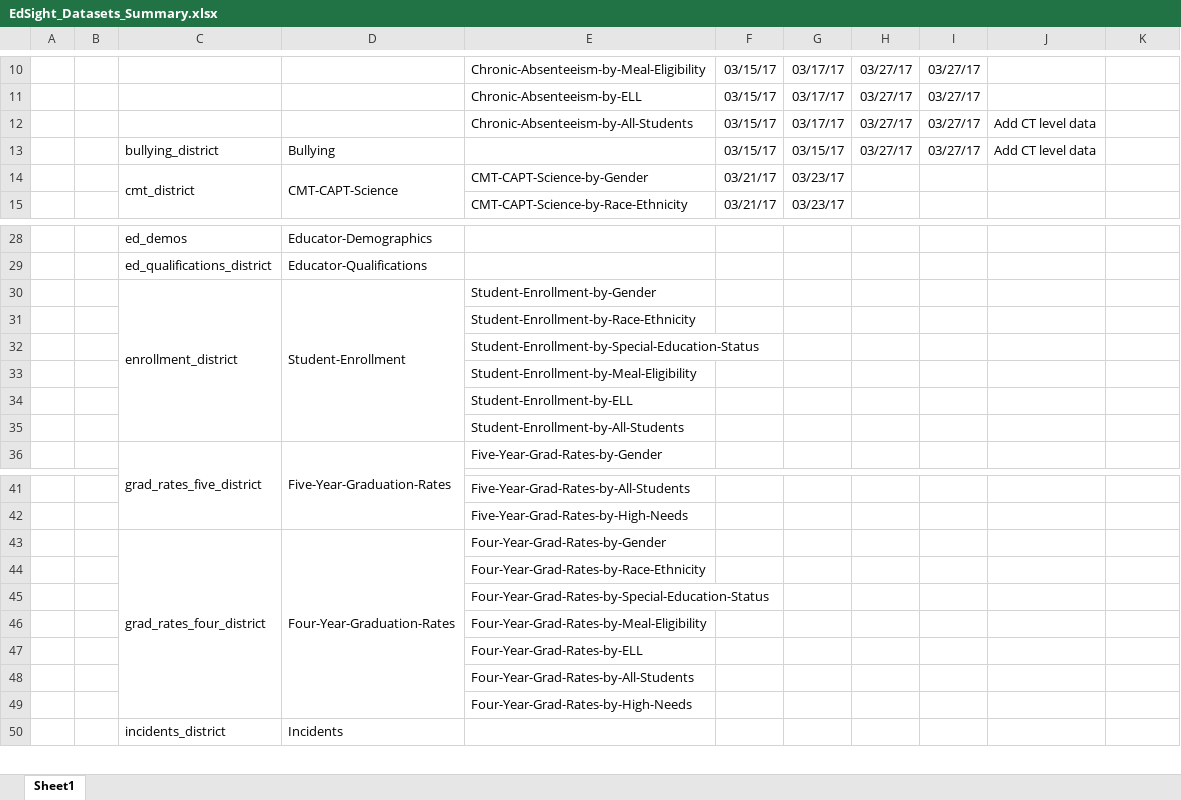
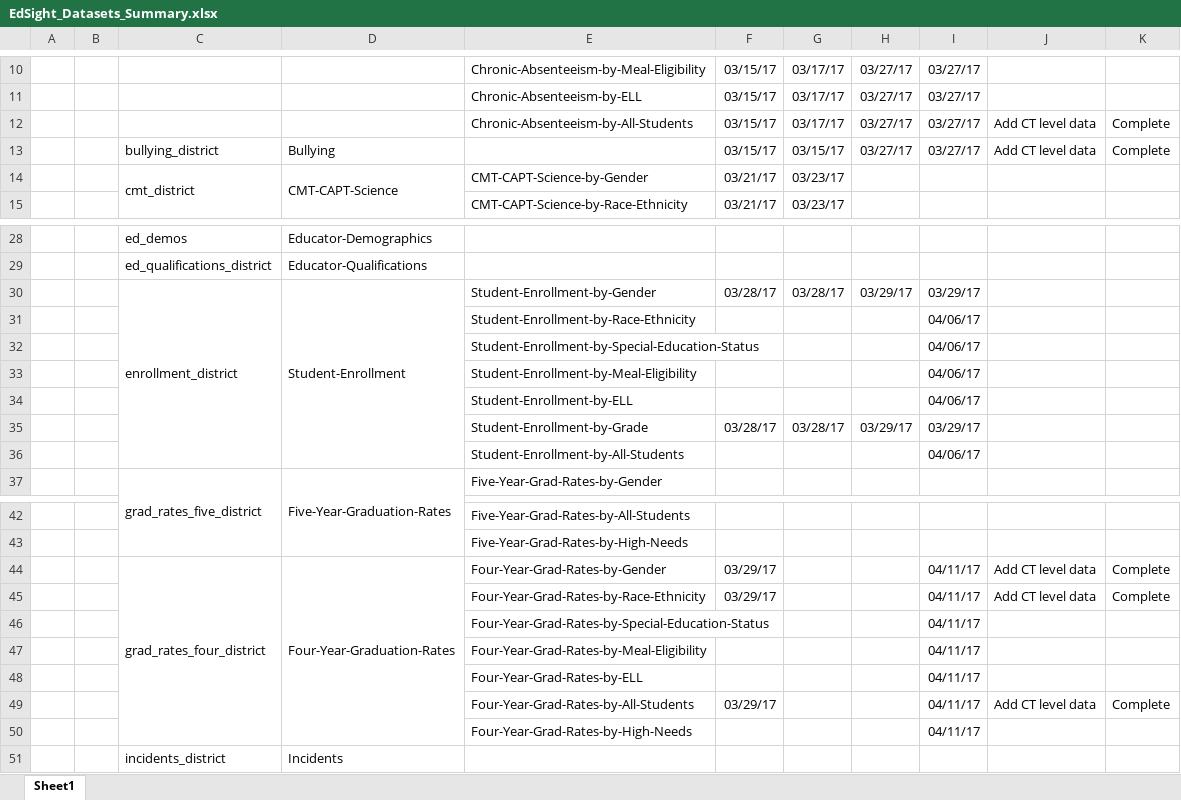
Before and after one commit to CT-Data-Collaborative/edsight-data-setup, an Excel workbook: EdSight_Datasets_Summary.xlsx, sheet Sheet1, drawn as a sheet; only a part is shown, gaps mark what is left out; values as stored, in another font and other column widths than the file's, no borders; removed rows and columns are numbered as before the commit, all else as after; the diff names each change by its address in the sheet, - before the commit and + after, or states it on an @@ line.

Commit message:
Updated progress.

```diff
--- a/EdSight_Datasets_Summary.xlsx (sheet Sheet1)
+++ b/EdSight_Datasets_Summary.xlsx (sheet Sheet1)
-K12:K13: (empty)
+K12:K13: Complete
-row 30:  |  | enrollment_district | Student-Enrollment | Student-Enrollment-by-Gender
-row 31:  |  |  |  | Student-Enrollment-by-Race-Ethnicity
-row 32:  |  |  |  | Student-Enrollment-by-Special-Education-Status
-row 33:  |  |  |  | Student-Enrollment-by-Meal-Eligibility
-row 34:  |  |  |  | Student-Enrollment-by-ELL
-row 35:  |  |  |  | Student-Enrollment-by-All-Students
+row 30:  |  | enrollment_district | Student-Enrollment | Student-Enrollment-by-Gender | 03/28/17 | 03/28/17 | 03/29/17 | 03/29/17
+row 31:  |  |  |  | Student-Enrollment-by-Race-Ethnicity |  |  |  | 04/06/17
+row 32:  |  |  |  | Student-Enrollment-by-Special-Education-Status |  |  |  | 04/06/17
+row 33:  |  |  |  | Student-Enrollment-by-Meal-Eligibility |  |  |  | 04/06/17
+row 34:  |  |  |  | Student-Enrollment-by-ELL |  |  |  | 04/06/17
+row 35:  |  |  |  | Student-Enrollment-by-Grade | 03/28/17 | 03/28/17 | 03/29/17 | 03/29/17
+row 36:  |  |  |  | Student-Enrollment-by-All-Students |  |  |  | 04/06/17
-row 43:  |  | grad_rates_four_district | Four-Year-Graduation-Rates | Four-Year-Grad-Rates-by-Gender
-row 44:  |  |  |  | Four-Year-Grad-Rates-by-Race-Ethnicity
-row 45:  |  |  |  | Four-Year-Grad-Rates-by-Special-Education-Status
-row 46:  |  |  |  | Four-Year-Grad-Rates-by-Meal-Eligibility
-row 47:  |  |  |  | Four-Year-Grad-Rates-by-ELL
-row 48:  |  |  |  | Four-Year-Grad-Rates-by-All-Students
-row 49:  |  |  |  | Four-Year-Grad-Rates-by-High-Needs
+row 44:  |  | grad_rates_four_district | Four-Year-Graduation-Rates | Four-Year-Grad-Rates-by-Gender | 03/29/17 |  |  | 04/11/17 | Add CT level data | Complete
+row 45:  |  |  |  | Four-Year-Grad-Rates-by-Race-Ethnicity | 03/29/17 |  |  | 04/11/17 | Add CT level data | Complete
+row 46:  |  |  |  | Four-Year-Grad-Rates-by-Special-Education-Status |  |  |  | 04/11/17
+row 47:  |  |  |  | Four-Year-Grad-Rates-by-Meal-Eligibility |  |  |  | 04/11/17
+row 48:  |  |  |  | Four-Year-Grad-Rates-by-ELL |  |  |  | 04/11/17
+row 49:  |  |  |  | Four-Year-Grad-Rates-by-All-Students | 03/29/17 |  |  | 04/11/17 | Add CT level data | Complete
+row 50:  |  |  |  | Four-Year-Grad-Rates-by-High-Needs |  |  |  | 04/11/17
```
